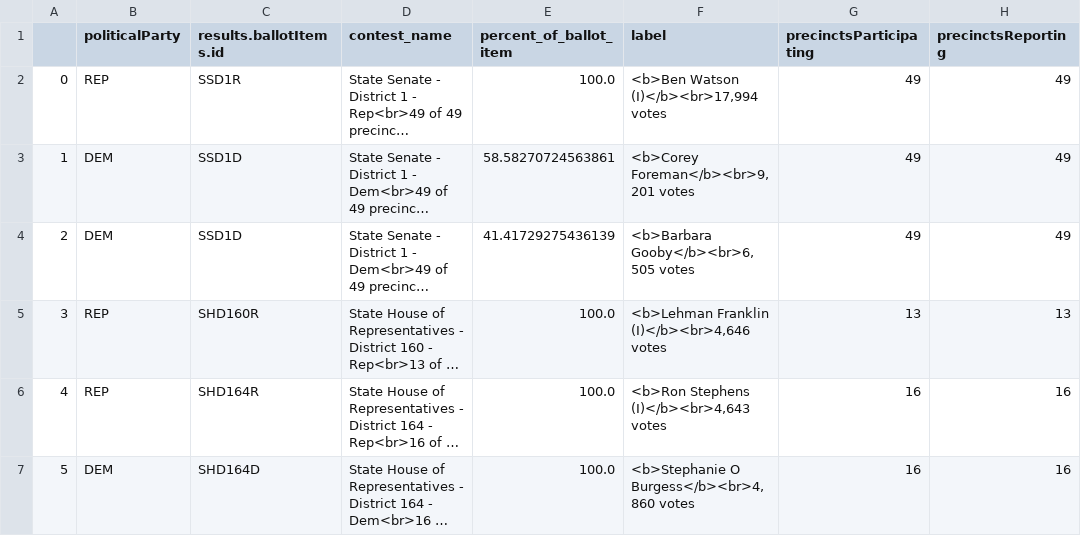
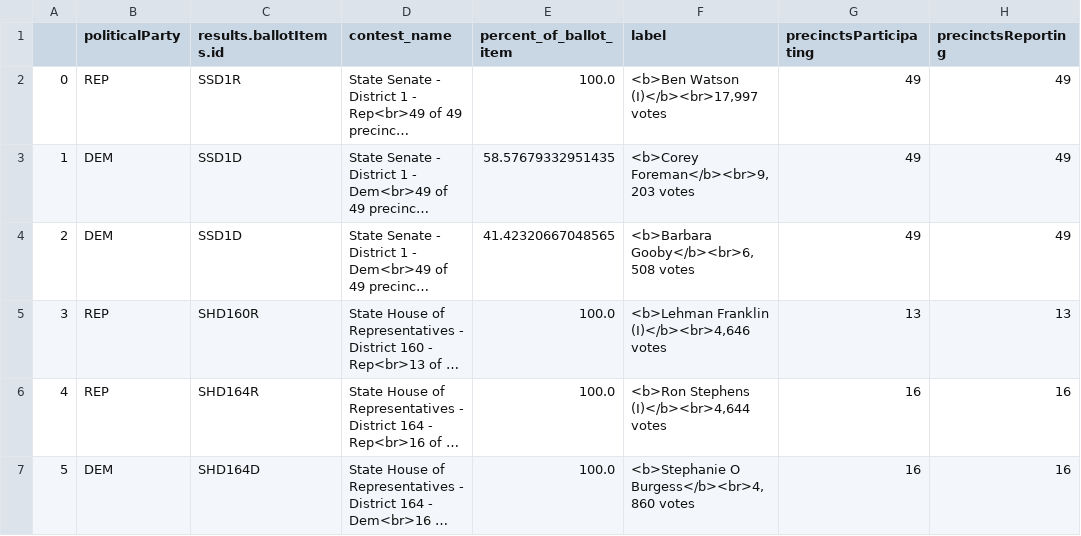
Before and after one commit to maggie-lee/election-night-results-tutorial, a CSV file: 2026-05-19/2026-05-19 May 19, 2026 - General Primary Bryan County.csv, drawn as a sheet; only a part is shown; long unchanged cells end in …; the diff covers the shown part only; the diff names each change by its address in the sheet, - before the commit and + after, or states it on an @@ line.

```diff
--- a/2026-05-19/2026-05-19 May 19, 2026 - General Primary Bryan County.csv
+++ b/2026-05-19/2026-05-19 May 19, 2026 - General Primary Bryan County.csv
-F2 (label): <b>Ben Watson (I)</b><br>17,994 votes
+F2 (label): <b>Ben Watson (I)</b><br>17,997 votes
-E3 (percent_of_ballot_item): 58.58270724563861
+E3 (percent_of_ballot_item): 58.57679332951435
-F3 (label): <b>Corey Foreman</b><br>9,201 votes
+F3 (label): <b>Corey Foreman</b><br>9,203 votes
-E4 (percent_of_ballot_item): 41.41729275436139
+E4 (percent_of_ballot_item): 41.42320667048565
-F4 (label): <b>Barbara Gooby</b><br>6,505 votes
+F4 (label): <b>Barbara Gooby</b><br>6,508 votes
-F6 (label): <b>Ron Stephens (I)</b><br>4,643 votes
+F6 (label): <b>Ron Stephens (I)</b><br>4,644 votes
```
Also changed, not shown: 10 edited cells elsewhere in this file, 2026-05-19/2026-05-19 May 19, 2026 - General Primary Camden County.csv, 2026-05-19/2026-05-19 May 19, 2026 - General Primary Chatham County.csv, 5 other files.
